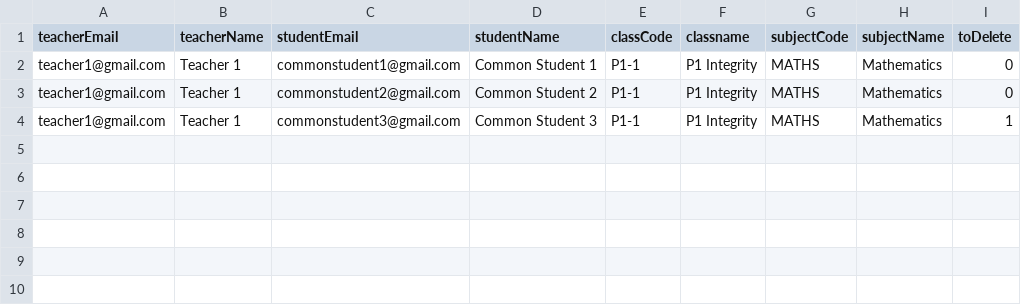
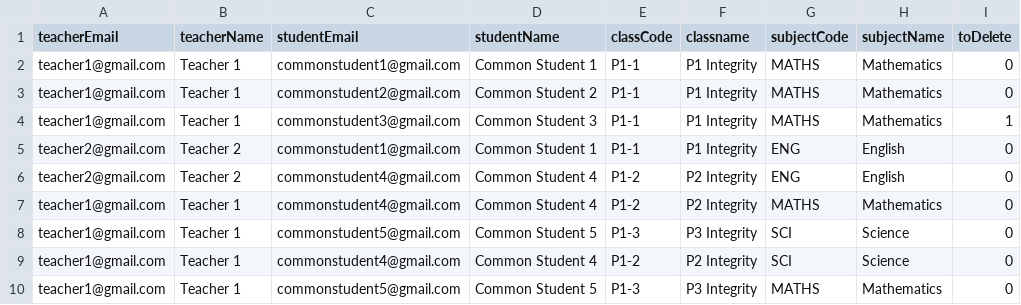
Before and after one commit to weishane98/school-administrations, a CSV file: data.csv, drawn as a sheet.

Commit message:
update csv data for import and readme

```diff
--- a/data.csv
+++ b/data.csv
@@ -4 +4,7 @@ teacher1@gmail.com,Teacher 1,commonstudent2@gmail.com,Common Student 2,P1-1,P1 I
 teacher1@gmail.com,Teacher 1,commonstudent3@gmail.com,Common Student 3,P1-1,P1 Integrity,MATHS,Mathematics,1
+teacher2@gmail.com,Teacher 2,commonstudent1@gmail.com,Common Student 1,P1-1,P1 Integrity,ENG,English,0
+teacher2@gmail.com,Teacher 2,commonstudent4@gmail.com,Common Student 4,P1-2,P2 Integrity,ENG,English,0
+teacher1@gmail.com,Teacher 1,commonstudent4@gmail.com,Common Student 4,P1-2,P2 Integrity,MATHS,Mathematics,0
+teacher1@gmail.com,Teacher 1,commonstudent5@gmail.com,Common Student 5,P1-3,P3 Integrity,SCI,Science,0
+teacher1@gmail.com,Teacher 1,commonstudent4@gmail.com,Common Student 4,P1-2,P2 Integrity,SCI,Science,0
+teacher1@gmail.com,Teacher 1,commonstudent5@gmail.com,Common Student 5,P1-3,P3 Integrity,MATHS,Mathematics,0
```
Also changed, not shown: 1 other file.
